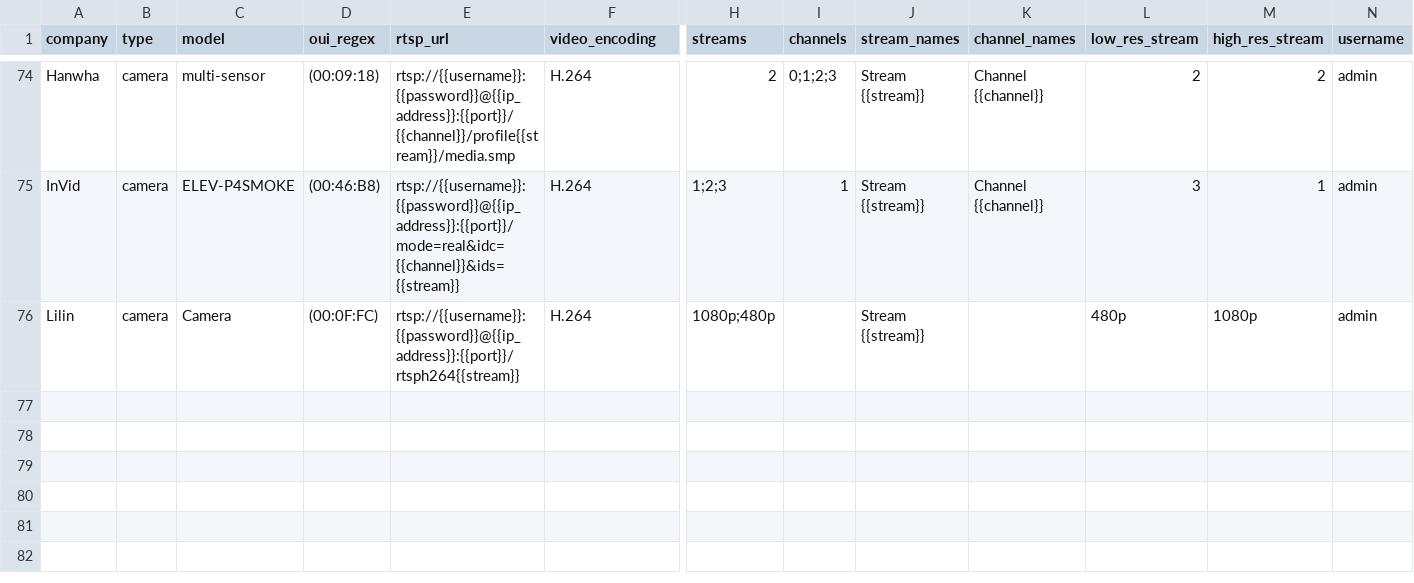
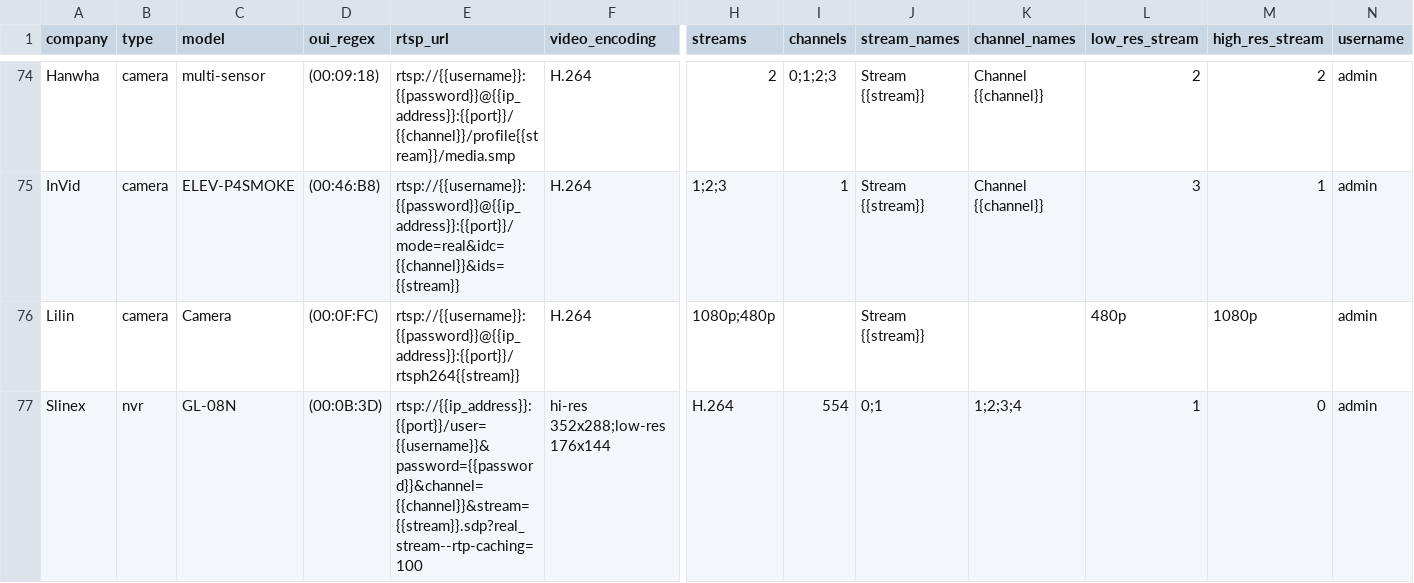
Before and after one commit to CamioCam/rtsp, a CSV file: cameras/paths.csv, drawn as a sheet; only a part is shown, gaps mark what is left out; rows hold the shown columns only; the diff names each change by its address in the sheet, - before the commit and + after, or states it on an @@ line.

Commit message:
Add Slinex GL-08N

```diff
--- a/cameras/paths.csv
+++ b/cameras/paths.csv
+row 77: Slinex | nvr | GL-08N | (00:0B:3D) | rtsp://{{ip_address}}:{{port}}/user={{username}}&password={{password}}&channel={{channel}}&stream={{stream}}.sdp?real_stream--rtp-caching=100 | hi-res 352x288;low-res 176x144 | H.264 | 554 | 0;1 | 1;2;3;4 | 1 | 0 | admin
```
